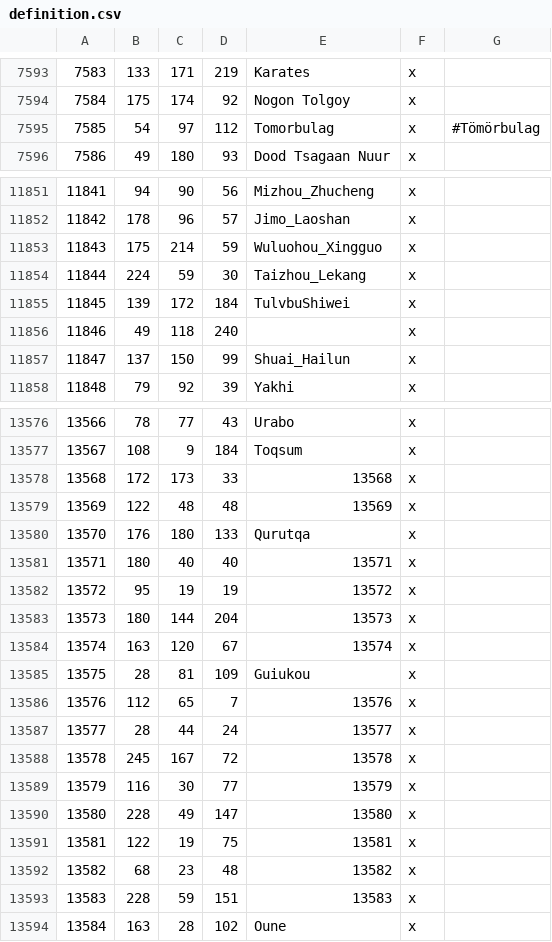
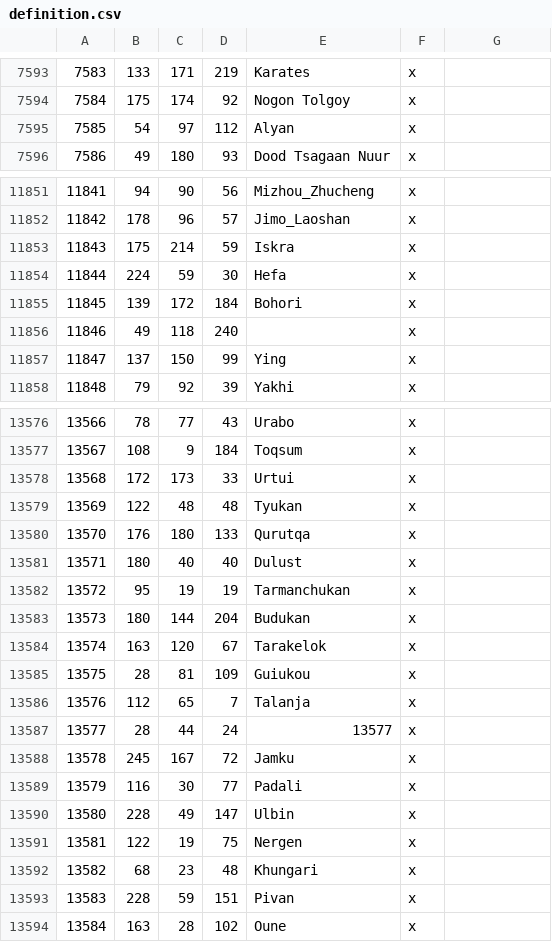
Before and after one commit to Rajas-of-Indochina/mod, a CSV file: indochina/map_data/definition.csv, drawn as a sheet; only a part is shown, gaps mark what is left out; the diff covers the shown part only.

```diff
--- a/indochina/map_data/definition.csv
+++ b/indochina/map_data/definition.csv
@@ -7594,3 +7594,3 @@
 7584;175;174;92;Nogon Tolgoy;x;
-7585;54;97;112;Tomorbulag;x;	#Tömörbulag
+7585;54;97;112;Alyan;x;
 7586;49;180;93;Dood Tsagaan Nuur;x;
@@ -11852,7 +11852,7 @@
 11842;178;96;57;Jimo_Laoshan;x;
-11843;175;214;59;Wuluohou_Xingguo;x;
-11844;224;59;30;Taizhou_Lekang;x;
-11845;139;172;184;TulvbuShiwei;x;
+11843;175;214;59;Iskra;x;
+11844;224;59;30;Hefa;x;
+11845;139;172;184;Bohori;x;
 11846;49;118;240;;x;
-11847;137;150;99;Shuai_Hailun;x;
+11847;137;150;99;Ying;x;
 11848;79;92;39;Yakhi;x;
@@ -13577,18 +13577,18 @@
 13567;108;9;184;Toqsum;x;
-13568;172;173;33;13568;x;
-13569;122;48;48;13569;x;
+13568;172;173;33;Urtui;x;
+13569;122;48;48;Tyukan;x;
 13570;176;180;133;Qurutqa;x;
-13571;180;40;40;13571;x;
-13572;95;19;19;13572;x;
-13573;180;144;204;13573;x;
-13574;163;120;67;13574;x;
+13571;180;40;40;Dulust;x;
+13572;95;19;19;Tarmanchukan;x;
+13573;180;144;204;Budukan;x;
+13574;163;120;67;Tarakelok;x;
 13575;28;81;109;Guiukou;x;
-13576;112;65;7;13576;x;
+13576;112;65;7;Talanja;x;
 13577;28;44;24;13577;x;
-13578;245;167;72;13578;x;
-13579;116;30;77;13579;x;
-13580;228;49;147;13580;x;
-13581;122;19;75;13581;x;
-13582;68;23;48;13582;x;
-13583;228;59;151;13583;x;
+13578;245;167;72;Jamku;x;
+13579;116;30;77;Padali;x;
+13580;228;49;147;Ulbin;x;
+13581;122;19;75;Nergen;x;
+13582;68;23;48;Khungari;x;
+13583;228;59;151;Pivan;x;
 13584;163;28;102;Oune;x;
```
Also changed, not shown: 69 edited cells elsewhere in this file, 15 other files.
